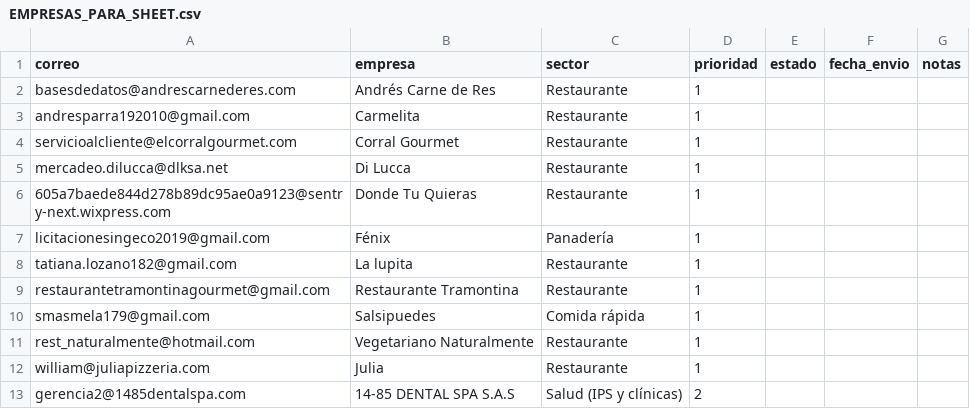
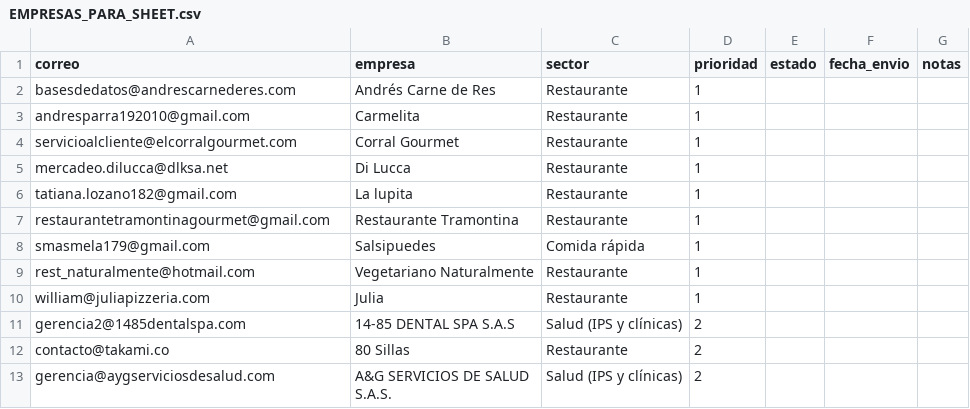
Before and after one commit to jade1010020668/92DF-8334, a CSV file: datos/EMPRESAS_PARA_SHEET.csv, drawn as a sheet; only a part is shown; the shorter side is filled out with more unchanged rows.

```diff
--- a/datos/EMPRESAS_PARA_SHEET.csv
+++ b/datos/EMPRESAS_PARA_SHEET.csv
@@ -5,4 +5,2 @@ servicioalcliente@elcorralgourmet.com,Corral Gourmet,Restaurante,1,,,
 mercadeo.dilucca@dlksa.net,Di Lucca,Restaurante,1,,,
-605a7baede844d278b89dc95ae0a9123@sentry-next.wixpress.com,Donde Tu Quieras,Restaurante,1,,,
-licitacionesingeco2019@gmail.com,Fénix,Panadería,1,,,
 tatiana.lozano182@gmail.com,La lupita,Restaurante,1,,,
```
Also changed, not shown: 4 other files.
